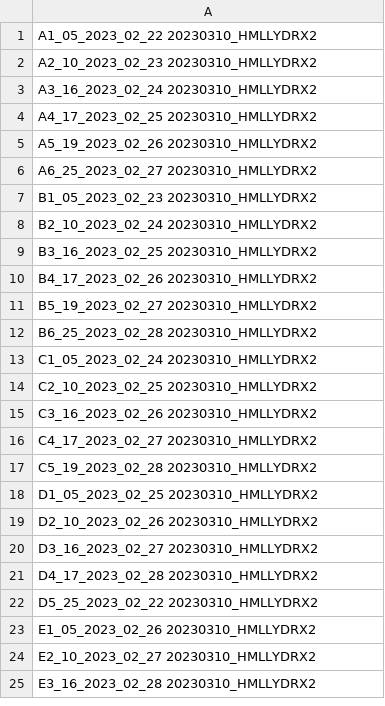
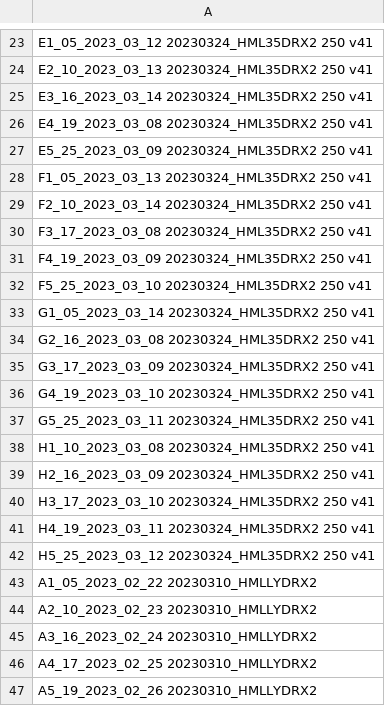
Before and after one commit to cbg-ethz/SARS-CoV-2-wastewater-sample-processing-VILOCA, a TSV file: resources/samples.tsv, drawn as a sheet; only a part is shown, gaps mark what is left out; the shorter side is filled out with more unchanged rows; the diff covers the shown part only; the diff names each change by its address in the sheet, - before the commit and + after, or states it on an @@ line.

Commit message:
added new samples from march

```diff
--- a/resources/samples.tsv
+++ b/resources/samples.tsv
+row 23: E1_05_2023_03_12 20230324_HML35DRX2 250 v41
+row 24: E2_10_2023_03_13 20230324_HML35DRX2 250 v41
+row 25: E3_16_2023_03_14 20230324_HML35DRX2 250 v41
+row 26: E4_19_2023_03_08 20230324_HML35DRX2 250 v41
+row 27: E5_25_2023_03_09 20230324_HML35DRX2 250 v41
+row 28: F1_05_2023_03_13 20230324_HML35DRX2 250 v41
+row 29: F2_10_2023_03_14 20230324_HML35DRX2 250 v41
+row 30: F3_17_2023_03_08 20230324_HML35DRX2 250 v41
+row 31: F4_19_2023_03_09 20230324_HML35DRX2 250 v41
+row 32: F5_25_2023_03_10 20230324_HML35DRX2 250 v41
+row 33: G1_05_2023_03_14 20230324_HML35DRX2 250 v41
+row 34: G2_16_2023_03_08 20230324_HML35DRX2 250 v41
+row 35: G3_17_2023_03_09 20230324_HML35DRX2 250 v41
+row 36: G4_19_2023_03_10 20230324_HML35DRX2 250 v41
+row 37: G5_25_2023_03_11 20230324_HML35DRX2 250 v41
+row 38: H1_10_2023_03_08 20230324_HML35DRX2 250 v41
+row 39: H2_16_2023_03_09 20230324_HML35DRX2 250 v41
+row 40: H3_17_2023_03_10 20230324_HML35DRX2 250 v41
+row 41: H4_19_2023_03_11 20230324_HML35DRX2 250 v41
+row 42: H5_25_2023_03_12 20230324_HML35DRX2 250 v41
```
Also changed, not shown: 22 added rows elsewhere in this file.
